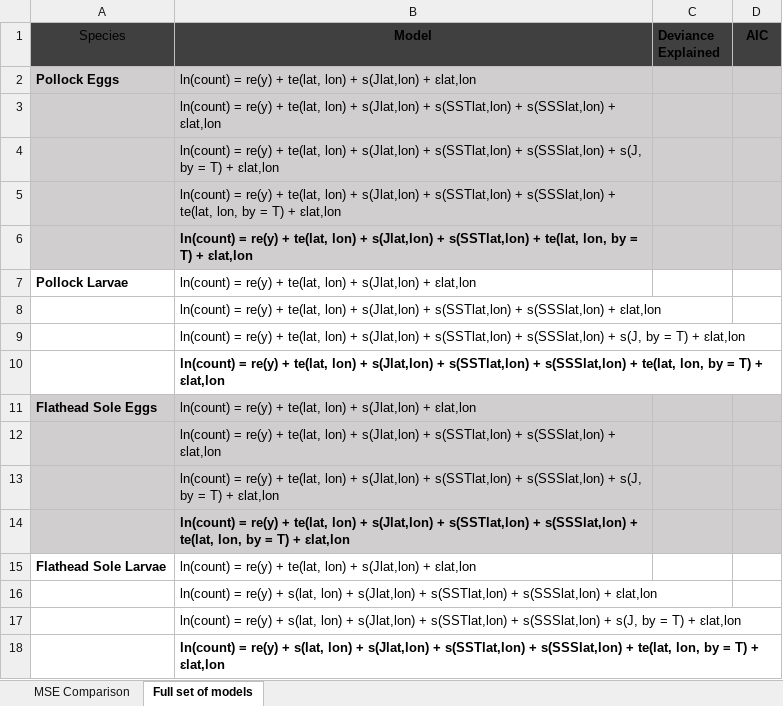
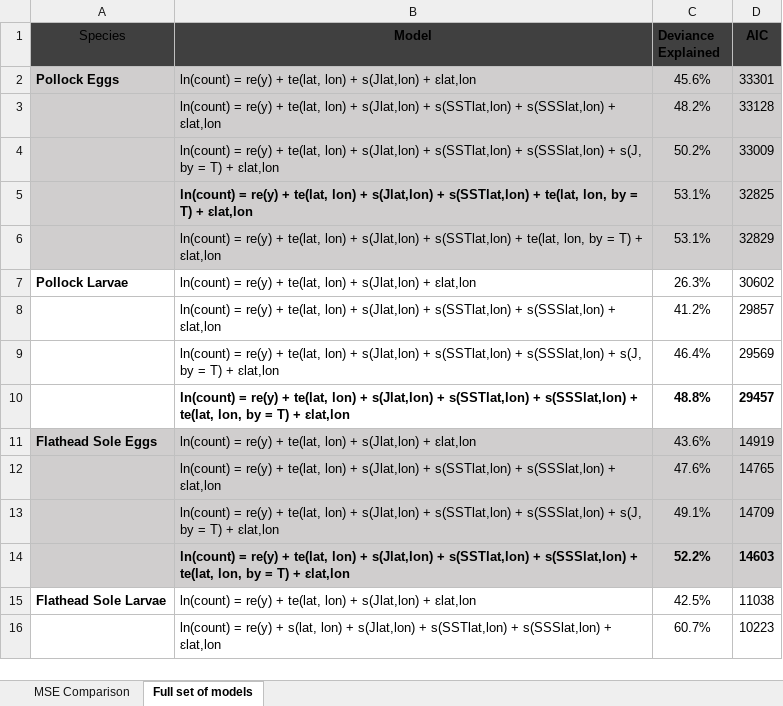
Before and after one commit to howardre/Bering_LarvalForecast, an Excel workbook: results/hindcast_models.xlsx, sheet Full set of models, drawn as a sheet; only a part is shown; values as stored, in another font and other column widths than the file's, no borders; table styles not drawn; removed rows and columns are numbered as before the commit, all else as after; the diff covers the shown part only; the diff names each change by its address in the sheet, - before the commit and + after, or states it on an @@ line.

Commit message:
Update with new AIC, MSE, deviance

```diff
--- a/results/hindcast_models.xlsx (sheet Full set of models)
+++ b/results/hindcast_models.xlsx (sheet Full set of models)
-C2 (Deviance Explained): (empty)
+C2 (Deviance Explained): 45.6%
-D2 (AIC): (empty)
+D2 (AIC): 33301
-row 3:  | ln(count) = re(y) + te(lat, lon) + s(Jlat,lon) + s(SSTlat,lon) + s(SSSlat,lon) + ɛlat,lon
-row 4:  | ln(count) = re(y) + te(lat, lon) + s(Jlat,lon) + s(SSTlat,lon) + s(SSSlat,lon) + s(J, by = T) + ɛlat,lon
-row 5:  | ln(count) = re(y) + te(lat, lon) + s(Jlat,lon) + s(SSTlat,lon) + s(SSSlat,lon) + te(lat, lon, by = T) + ɛlat,lon
-row 6:  | ln(count) = re(y) + te(lat, lon) + s(Jlat,lon) + s(SSTlat,lon) + te(lat, lon, by = T) + ɛlat,lon
+row 3:  | ln(count) = re(y) + te(lat, lon) + s(Jlat,lon) + s(SSTlat,lon) + s(SSSlat,lon) + ɛlat,lon | 48.2% | 33128
+row 4:  | ln(count) = re(y) + te(lat, lon) + s(Jlat,lon) + s(SSTlat,lon) + s(SSSlat,lon) + s(J, by = T) + ɛlat,lon | 50.2% | 33009
+row 5:  | ln(count) = re(y) + te(lat, lon) + s(Jlat,lon) + s(SSTlat,lon) + te(lat, lon, by = T) + ɛlat,lon | 53.1% | 32825
+row 6:  | ln(count) = re(y) + te(lat, lon) + s(Jlat,lon) + s(SSTlat,lon) + te(lat, lon, by = T) + ɛlat,lon | 53.1% | 32829
-C7 (Deviance Explained): (empty)
+C7 (Deviance Explained): 26.3%
-D7 (AIC): (empty)
+D7 (AIC): 30602
-row 8:  | ln(count) = re(y) + te(lat, lon) + s(Jlat,lon) + s(SSTlat,lon) + s(SSSlat,lon) + ɛlat,lon
-row 9:  | ln(count) = re(y) + te(lat, lon) + s(Jlat,lon) + s(SSTlat,lon) + s(SSSlat,lon) + s(J, by = T) + ɛlat,lon
-row 10:  | ln(count) = re(y) + te(lat, lon) + s(Jlat,lon) + s(SSTlat,lon) + s(SSSlat,lon) + te(lat, lon, by = T) + ɛlat,lon
+row 8:  | ln(count) = re(y) + te(lat, lon) + s(Jlat,lon) + s(SSTlat,lon) + s(SSSlat,lon) + ɛlat,lon | 41.2% | 29857
+row 9:  | ln(count) = re(y) + te(lat, lon) + s(Jlat,lon) + s(SSTlat,lon) + s(SSSlat,lon) + s(J, by = T) + ɛlat,lon | 46.4% | 29569
+row 10:  | ln(count) = re(y) + te(lat, lon) + s(Jlat,lon) + s(SSTlat,lon) + s(SSSlat,lon) + te(lat, lon, by = T) + ɛlat,lon | 48.8% | 29457
-C11 (Deviance Explained): (empty)
+C11 (Deviance Explained): 43.6%
-D11 (AIC): (empty)
+D11 (AIC): 14919
-row 12:  | ln(count) = re(y) + te(lat, lon) + s(Jlat,lon) + s(SSTlat,lon) + s(SSSlat,lon) + ɛlat,lon
-row 13:  | ln(count) = re(y) + te(lat, lon) + s(Jlat,lon) + s(SSTlat,lon) + s(SSSlat,lon) + s(J, by = T) + ɛlat,lon
-row 14:  | ln(count) = re(y) + te(lat, lon) + s(Jlat,lon) + s(SSTlat,lon) + s(SSSlat,lon) + te(lat, lon, by = T) + ɛlat,lon
+row 12:  | ln(count) = re(y) + te(lat, lon) + s(Jlat,lon) + s(SSTlat,lon) + s(SSSlat,lon) + ɛlat,lon | 47.6% | 14765
+row 13:  | ln(count) = re(y) + te(lat, lon) + s(Jlat,lon) + s(SSTlat,lon) + s(SSSlat,lon) + s(J, by = T) + ɛlat,lon | 49.1% | 14709
+row 14:  | ln(count) = re(y) + te(lat, lon) + s(Jlat,lon) + s(SSTlat,lon) + s(SSSlat,lon) + te(lat, lon, by = T) + ɛlat,lon | 52.2% | 14603
-C15 (Deviance Explained): (empty)
+C15 (Deviance Explained): 42.5%
-D15 (AIC): (empty)
+D15 (AIC): 11038
-row 16:  | ln(count) = re(y) + s(lat, lon) + s(Jlat,lon) + s(SSTlat,lon) + s(SSSlat,lon) + ɛlat,lon
-row 17:  | ln(count) = re(y) + s(lat, lon) + s(Jlat,lon) + s(SSTlat,lon) + s(SSSlat,lon) + s(J, by = T) + ɛlat,lon
-row 18:  | ln(count) = re(y) + s(lat, lon) + s(Jlat,lon) + s(SSTlat,lon) + s(SSSlat,lon) + te(lat, lon, by = T) + ɛlat,lon
+row 16:  | ln(count) = re(y) + s(lat, lon) + s(Jlat,lon) + s(SSTlat,lon) + s(SSSlat,lon) + ɛlat,lon | 60.7% | 10223
```
Also changed, not shown: 17 added rows, 15 removed rows, 10 edited cells and cell formats elsewhere in this sheet, sheet MSE Comparison.
